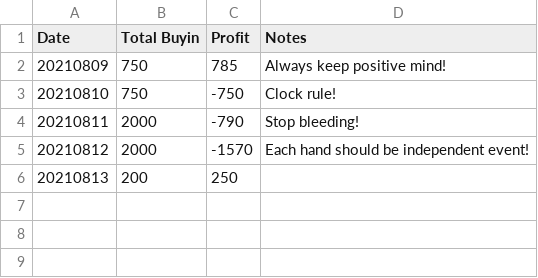
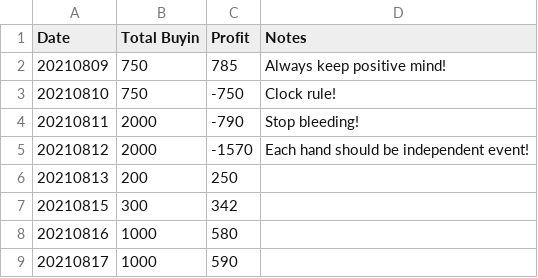
Before and after one commit to brightsunp/suzhou-life, a CSV file: data/my_record_from_20210809.csv, drawn as a sheet; the diff names each change by its address in the sheet, - before the commit and + after, or states it on an @@ line.

Commit message:
update profits

```diff
--- a/data/my_record_from_20210809.csv
+++ b/data/my_record_from_20210809.csv
+row 7: 20210815 | 300 | 342
+row 8: 20210816 | 1000 | 580
+row 9: 20210817 | 1000 | 590
```
